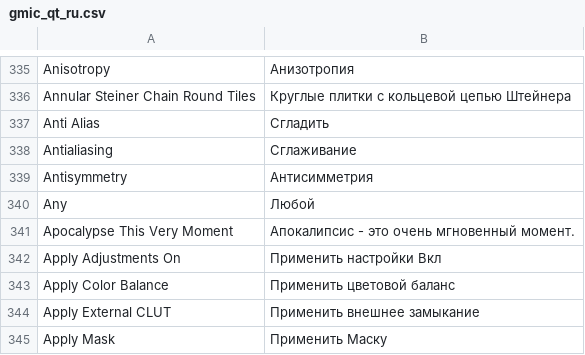
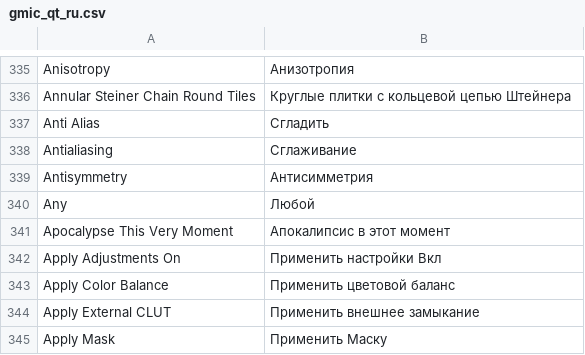
Before and after one commit to c-koi/gmic-qt, a CSV file: translations/filters/gmic_qt_ru.csv, drawn as a sheet; only a part is shown, gaps mark what is left out.

Commit message:
Update gmic_qt_ru.csv

```diff
--- a/translations/filters/gmic_qt_ru.csv
+++ b/translations/filters/gmic_qt_ru.csv
@@ -340,3 +340,3 @@ Antisymmetry , Антисимметрия
 Any , Любой
-Apocalypse This Very Moment , Апокалипсис - это очень мгновенный момент.
+Apocalypse This Very Moment , Апокалипсис в этот момент
 Apply Adjustments On , Применить настройки Вкл
```
